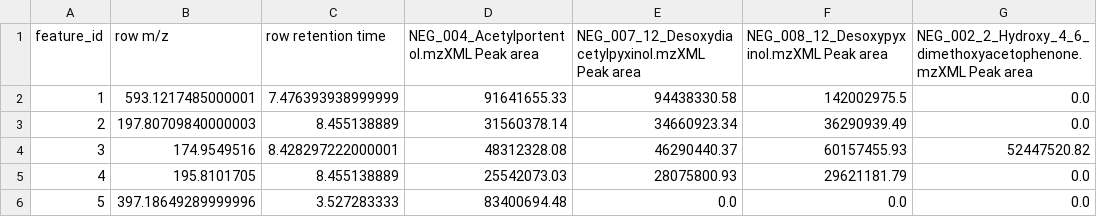
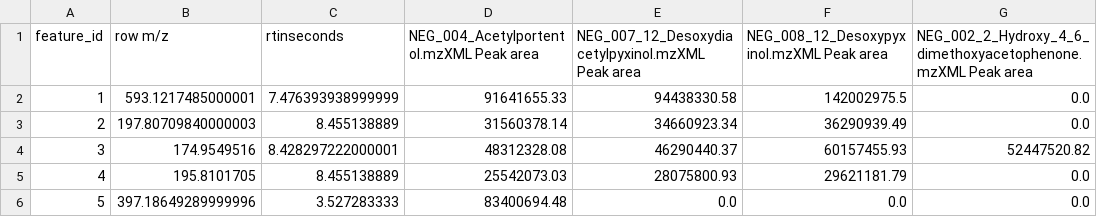
Before and after one commit to ZzakB/MolNotator, a CSV file: examples/working_directory/input_files/200909_LDB_Thermo_NEG.csv, drawn as a sheet; only a part is shown; the diff names each change by its address in the sheet, - before the commit and + after, or states it on an @@ line.

Commit message:
Update 200909_LDB_Thermo_NEG.csv
Fixed column name to fit yaml params

```diff
--- a/examples/working_directory/input_files/200909_LDB_Thermo_NEG.csv
+++ b/examples/working_directory/input_files/200909_LDB_Thermo_NEG.csv
-C1: row retention time
+C1: rtinseconds
```
